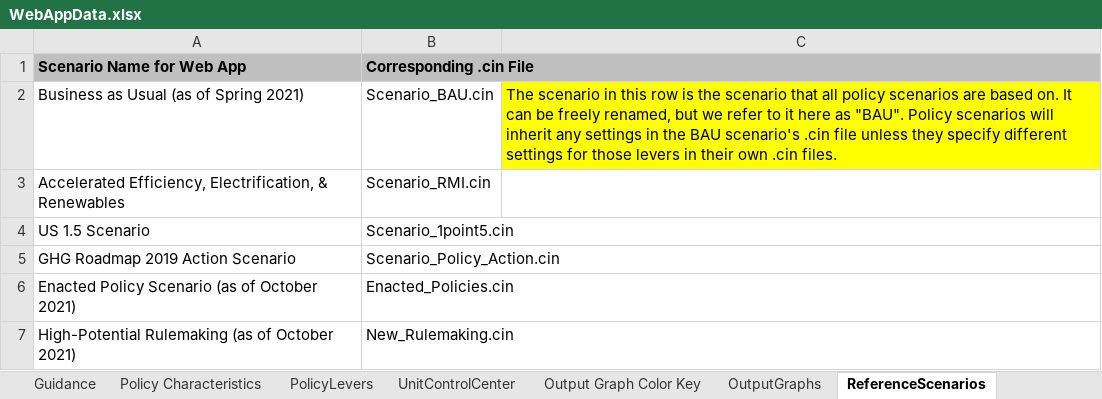
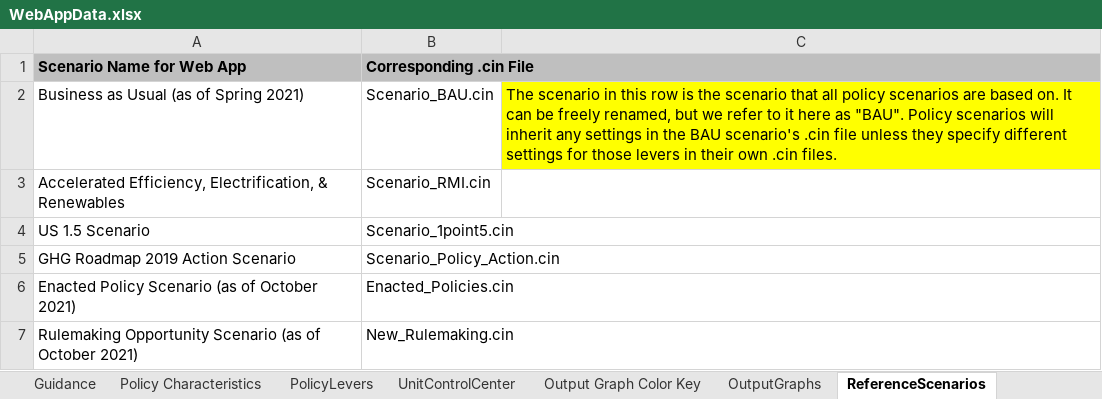
Before and after one commit to EnergyInnovation/eps-colorado, an Excel workbook: WebAppData.xlsx, sheet ReferenceScenarios, drawn as a sheet; values as stored, in another font and other column widths than the file's, no borders; the diff names each change by its address in the sheet, - before the commit and + after, or states it on an @@ line.

Commit message:
updated scenario name

```diff
--- a/WebAppData.xlsx (sheet ReferenceScenarios)
+++ b/WebAppData.xlsx (sheet ReferenceScenarios)
-A7 (Scenario Name for Web App): High-Potential Rulemaking (as of…
+A7 (Scenario Name for Web App): Rulemaking Opportunity Scenario (as of…
```
